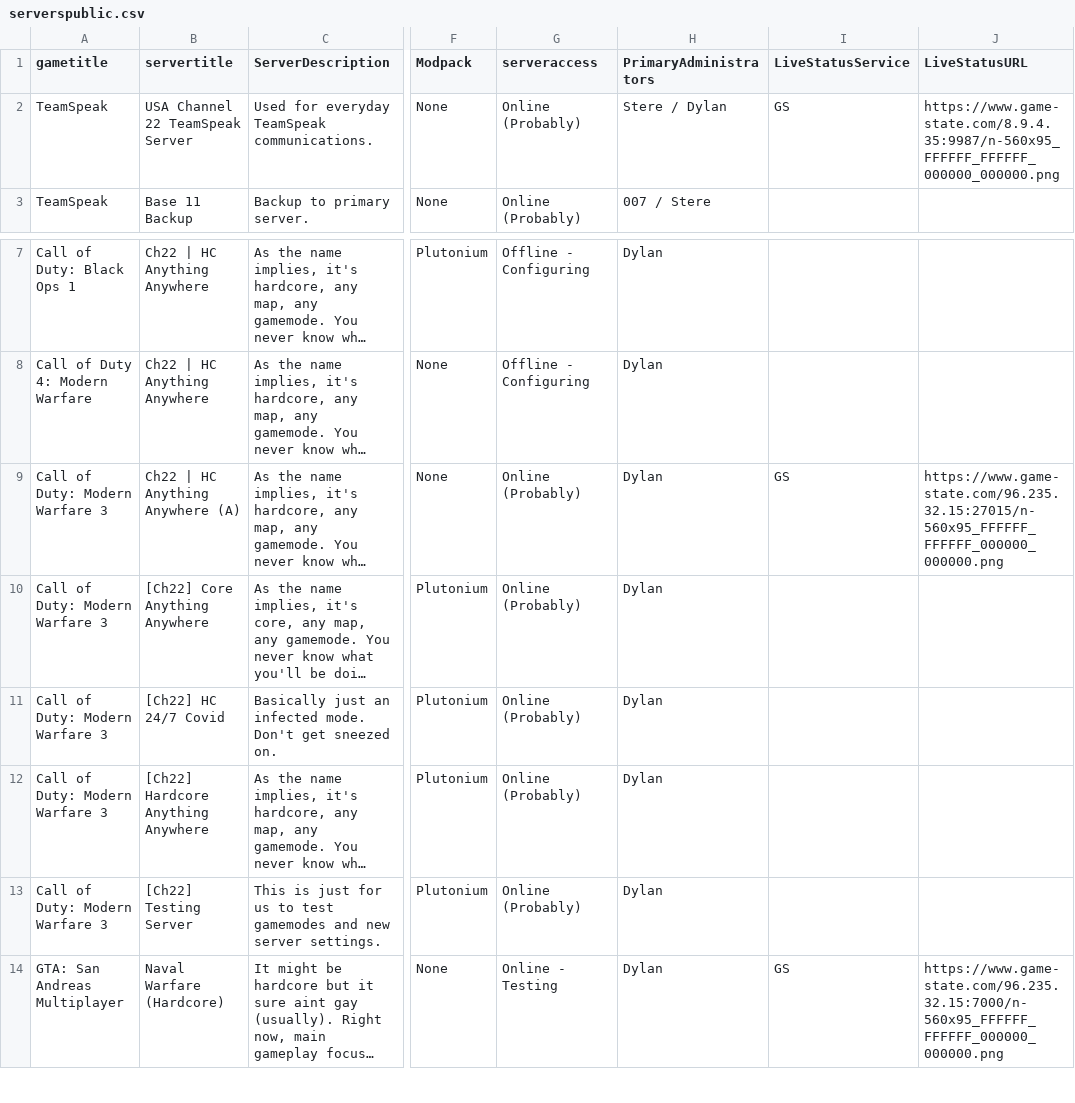
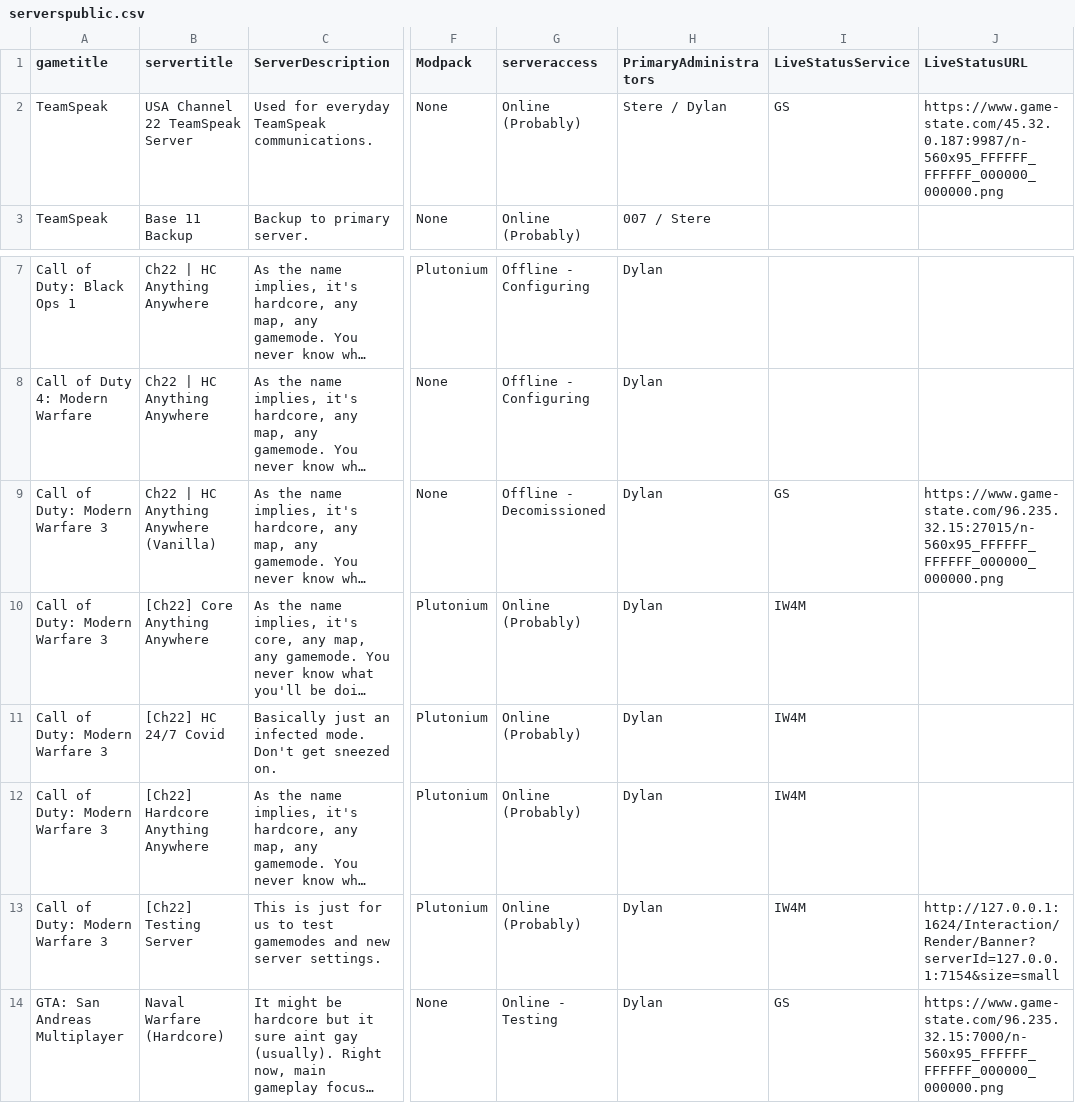
Before and after one commit to USAChannel22/usachannel22.com, a CSV file: _data/serverspublic.csv, drawn as a sheet; only a part is shown, gaps mark what is left out; long unchanged cells end in …; the diff names each change by its address in the sheet, - before the commit and + after, or states it on an @@ line.

Commit message:
Updating servers & testing IW4M Monitor

```diff
--- a/_data/serverspublic.csv
+++ b/_data/serverspublic.csv
-J2 (LiveStatusURL): https://www.game-state.com/8.9.4.35:9987/n-560x95_FFFFFF_FFFFFF_000000_000000.png
+J2 (LiveStatusURL): https://www.game-state.com/45.32.0.187:9987/n-560x95_FFFFFF_FFFFFF_000000_000000.png
-B9 (servertitle): Ch22 | HC Anything Anywhere (A)
+B9 (servertitle): Ch22 | HC Anything Anywhere (Vanilla)
-G9 (serveraccess): Online (Probably)
+G9 (serveraccess): Offline - Decomissioned
-I10:I13 (LiveStatusService): (empty)
+I10:I13 (LiveStatusService): IW4M
-J13 (LiveStatusURL): (empty)
+J13 (LiveStatusURL): http://127.0.0.1:1624/Interaction/Render/Banner?serverId=127.0.0.1:7154&size=small
```
Also changed, not shown: 1 other file.
